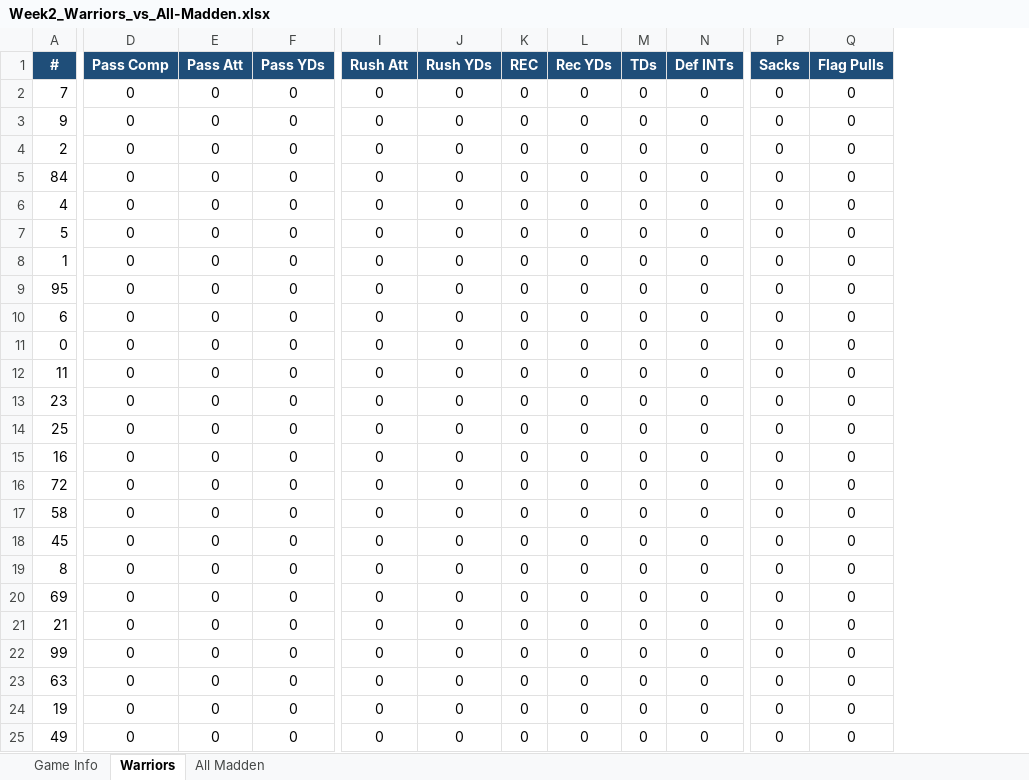
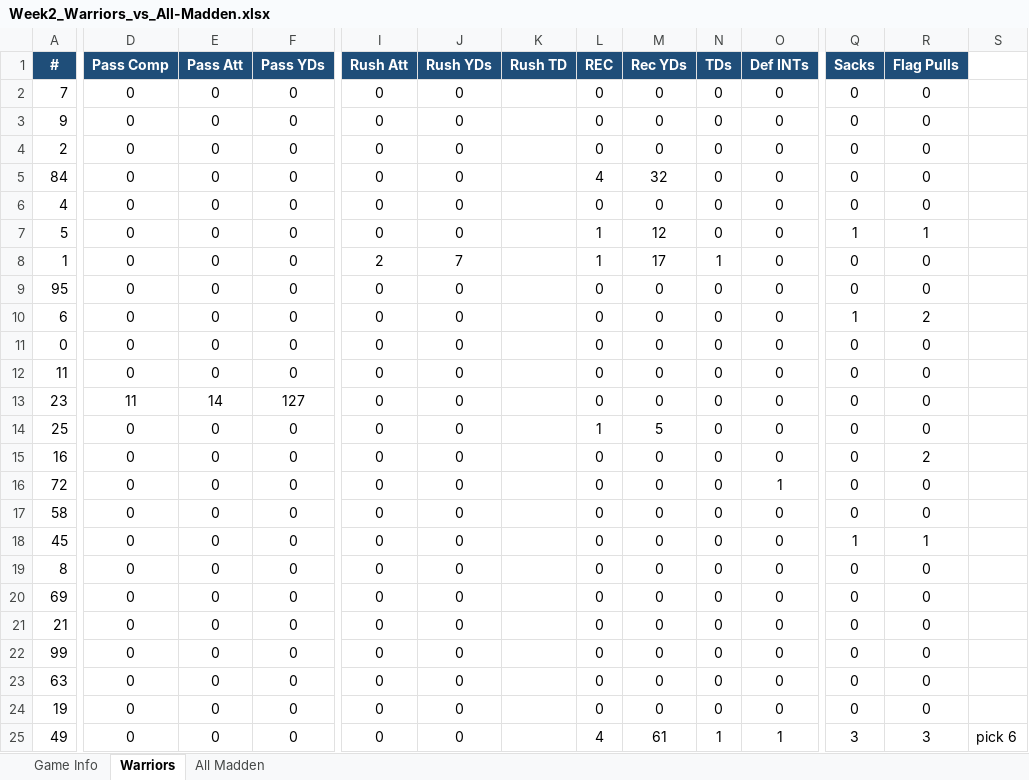
Before and after one commit to KxPFFL/KxPFFL.github.io, an Excel workbook: game-stats/Week2_Warriors_vs_All-Madden.xlsx, sheet Warriors, drawn as a sheet; only a part is shown, gaps mark what is left out; values as stored, in another font and other column widths than the file's, no borders; charts and pictures not drawn; addresses are those after the commit; the diff covers the shown part only; the diff names each change by its address in the sheet, - before the commit and + after, or states it on an @@ line.

Commit message:
Updated week 2 stats

```diff
--- a/game-stats/Week2_Warriors_vs_All-Madden.xlsx (sheet Warriors)
+++ b/game-stats/Week2_Warriors_vs_All-Madden.xlsx (sheet Warriors)
+column K (Rush TD), empty
+column S, row 25: pick 6
-L5 (REC): 0
+L5 (REC): 4
-M5 (Rec YDs): 0
+M5 (Rec YDs): 32
-L7:L8 (REC): 0
+L7:L8 (REC): 1
-M7 (Rec YDs): 0
+M7 (Rec YDs): 12
-Q7 (Sacks): 0
+Q7 (Sacks): 1
-R7 (Flag Pulls): 0
+R7 (Flag Pulls): 1
-I8 (Rush Att): 0
+I8 (Rush Att): 2
-J8 (Rush YDs): 0
+J8 (Rush YDs): 7
-M8 (Rec YDs): 0
+M8 (Rec YDs): 17
-N8 (TDs): 0
+N8 (TDs): 1
-Q10 (Sacks): 0
+Q10 (Sacks): 1
-R10 (Flag Pulls): 0
+R10 (Flag Pulls): 2
-D13 (Pass Comp): 0
+D13 (Pass Comp): 11
-E13 (Pass Att): 0
+E13 (Pass Att): 14
-F13 (Pass YDs): 0
+F13 (Pass YDs): 127
-L14 (REC): 0
+L14 (REC): 1
-M14 (Rec YDs): 0
+M14 (Rec YDs): 5
-R15 (Flag Pulls): 0
+R15 (Flag Pulls): 2
-O16 (Def INTs): 0
+O16 (Def INTs): 1
-Q18 (Sacks): 0
+Q18 (Sacks): 1
-R18 (Flag Pulls): 0
+R18 (Flag Pulls): 1
-L25 (REC): 0
+L25 (REC): 4
-M25 (Rec YDs): 0
+M25 (Rec YDs): 61
-N25 (TDs): 0
+N25 (TDs): 1
-O25 (Def INTs): 0
+O25 (Def INTs): 1
-Q25 (Sacks): 0
+Q25 (Sacks): 3
-R25 (Flag Pulls): 0
+R25 (Flag Pulls): 3
```
Also changed, not shown: 1 edited cell elsewhere in this sheet, sheet All Madden, sheet Game Info, charts or pictures, game-stats/Week2_K2_vs_Falestine-Falcons.xlsx, game-stats/Week2_LOB_vs_Desert-Lions.xlsx, 16 other files.
